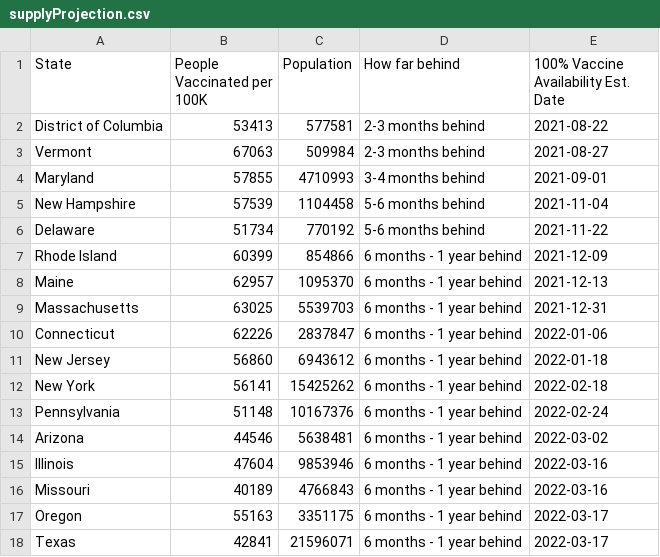
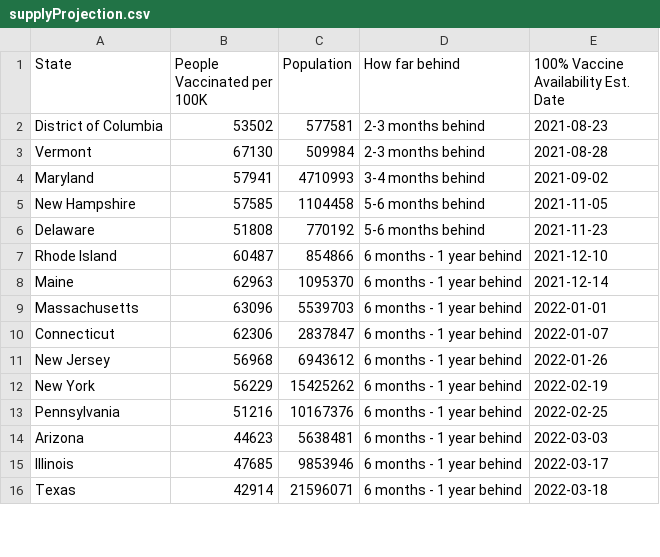
Before and after one commit to anesta95/veryWellVaccineDataTracker, a CSV file: chartData/supplyProjection.csv, drawn as a sheet; only a part is shown; the diff covers the shown part only.

```diff
--- a/chartData/supplyProjection.csv
+++ b/chartData/supplyProjection.csv
@@ -1,18 +1,16 @@
 State,People Vaccinated per 100K,Population,How far behind,100% Vaccine Availability Est. Date
-District of Columbia,53413,577581,2-3 months behind,2021-08-22
-Vermont,67063,509984,2-3 months behind,2021-08-27
-Maryland,57855,4710993,3-4 months behind,2021-09-01
-New Hampshire,57539,1104458,5-6 months behind,2021-11-04
-Delaware,51734,770192,5-6 months behind,2021-11-22
-Rhode Island,60399,854866,6 months - 1 year behind,2021-12-09
-Maine,62957,1095370,6 months - 1 year behind,2021-12-13
-Massachusetts,63025,5539703,6 months - 1 year behind,2021-12-31
-Connecticut,62226,2837847,6 months - 1 year behind,2022-01-06
-New Jersey,56860,6943612,6 months - 1 year behind,2022-01-18
-New York,56141,15425262,6 months - 1 year behind,2022-02-18
-Pennsylvania,51148,10167376,6 months - 1 year behind,2022-02-24
-Arizona,44546,5638481,6 months - 1 year behind,2022-03-02
-Illinois,47604,9853946,6 months - 1 year behind,2022-03-16
-Missouri,40189,4766843,6 months - 1 year behind,2022-03-16
-Oregon,55163,3351175,6 months - 1 year behind,2022-03-17
-Texas,42841,21596071,6 months - 1 year behind,2022-03-17
+District of Columbia,53502,577581,2-3 months behind,2021-08-23
+Vermont,67130,509984,2-3 months behind,2021-08-28
+Maryland,57941,4710993,3-4 months behind,2021-09-02
+New Hampshire,57585,1104458,5-6 months behind,2021-11-05
+Delaware,51808,770192,5-6 months behind,2021-11-23
+Rhode Island,60487,854866,6 months - 1 year behind,2021-12-10
+Maine,62963,1095370,6 months - 1 year behind,2021-12-14
+Massachusetts,63096,5539703,6 months - 1 year behind,2022-01-01
+Connecticut,62306,2837847,6 months - 1 year behind,2022-01-07
+New Jersey,56968,6943612,6 months - 1 year behind,2022-01-26
+New York,56229,15425262,6 months - 1 year behind,2022-02-19
+Pennsylvania,51216,10167376,6 months - 1 year behind,2022-02-25
+Arizona,44623,5638481,6 months - 1 year behind,2022-03-03
+Illinois,47685,9853946,6 months - 1 year behind,2022-03-17
+Texas,42914,21596071,6 months - 1 year behind,2022-03-18
```
Also changed, not shown: 6 added rows, 4 removed rows and 62 edited cells elsewhere in this file, chartData/areWeThereYet.csv, chartData/cdcMap.csv, 4 other files.
